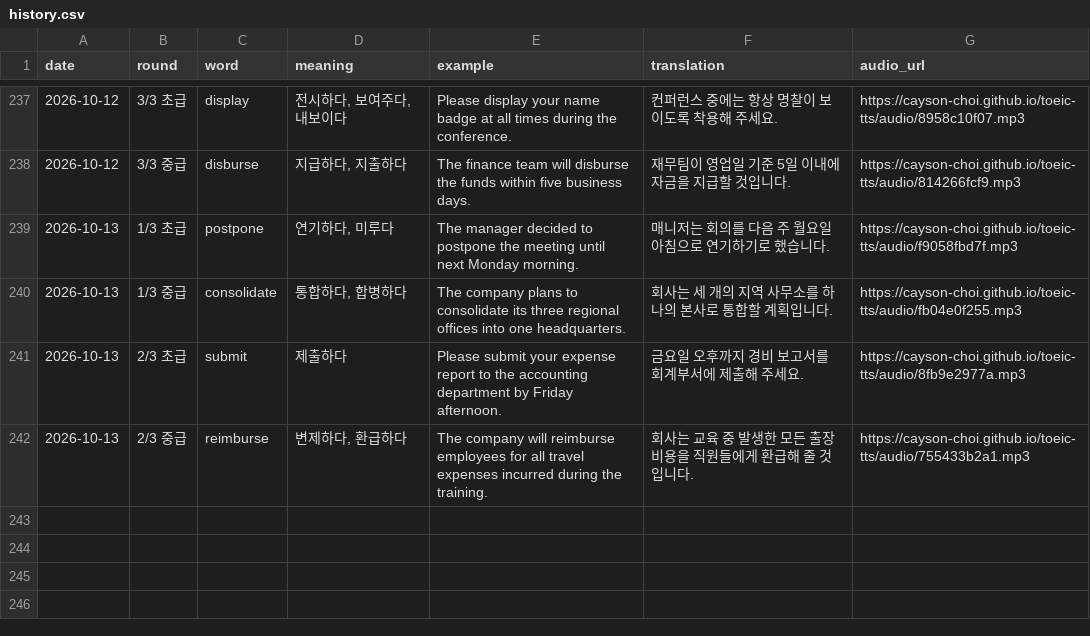
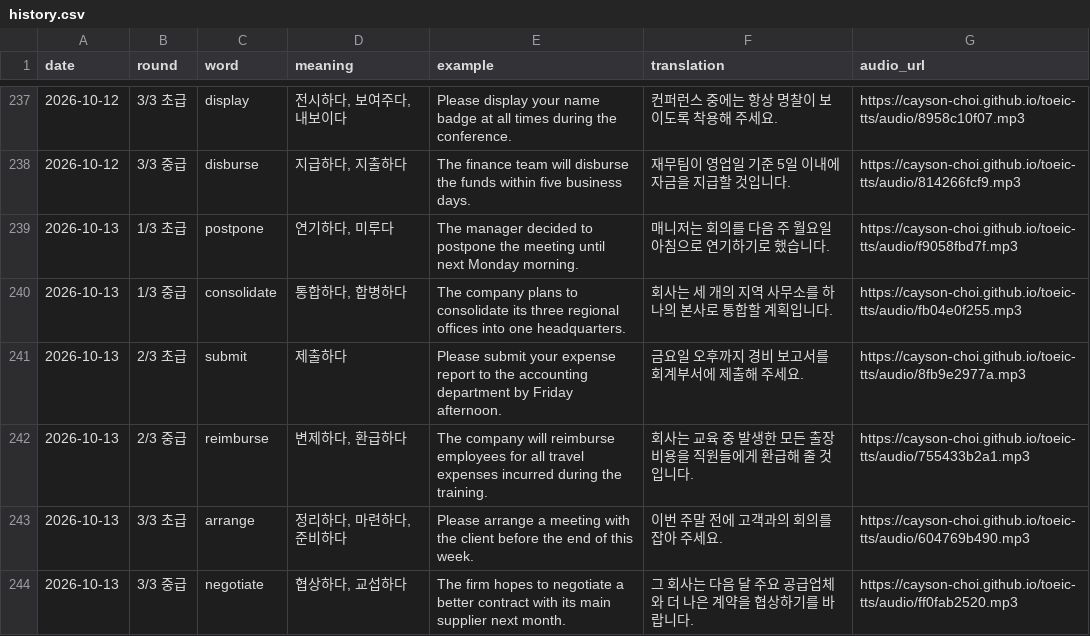
Before and after one commit to Cayson-Choi/toeic-tts, a CSV file: history.csv, drawn as a sheet; only a part is shown, gaps mark what is left out; the diff names each change by its address in the sheet, - before the commit and + after, or states it on an @@ line.

```diff
--- a/history.csv
+++ b/history.csv
+row 243: 2026-10-13 | 3/3 초급 | arrange | 정리하다, 마련하다, 준비하다 | Please arrange a meeting with the client before the end of this week. | 이번 주말 전에 고객과의 회의를 잡아 주세요. | https://cayson-choi.github.io/toeic-tts/audio/604769b490.mp3
+row 244: 2026-10-13 | 3/3 중급 | negotiate | 협상하다, 교섭하다 | The firm hopes to negotiate a better contract with its main supplier next month. | 그 회사는 다음 달 주요 공급업체와 더 나은 계약을 협상하기를 바랍니다. | https://cayson-choi.github.io/toeic-tts/audio/ff0fab2520.mp3
```
